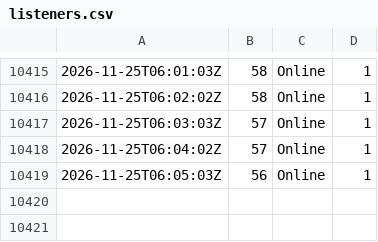
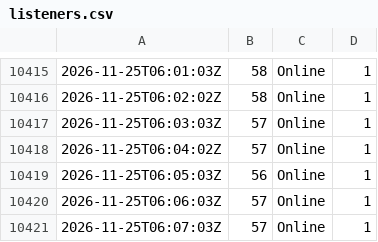
Before and after one commit to ShmuelSokol/radioplatform, a CSV file: testing/nyjr/listeners.csv, drawn as a sheet; only a part is shown, gaps mark what is left out; the diff names each change by its address in the sheet, - before the commit and + after, or states it on an @@ line.

Commit message:
NYJR watch 2026-11-25 06:07Z: 2321 tracks

```diff
--- a/testing/nyjr/listeners.csv
+++ b/testing/nyjr/listeners.csv
+row 10420: 2026-11-25T06:06:03Z | 57 | Online | 1
+row 10421: 2026-11-25T06:07:03Z | 57 | Online | 1
```
